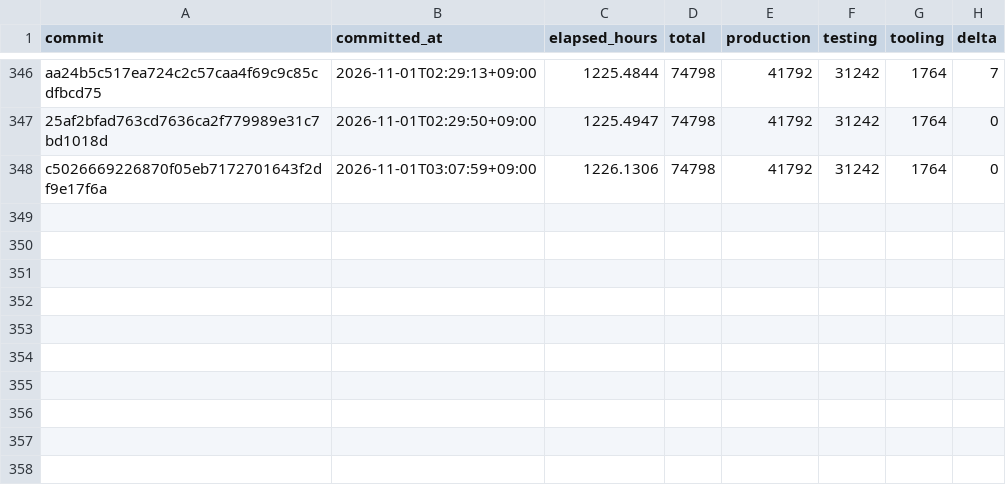
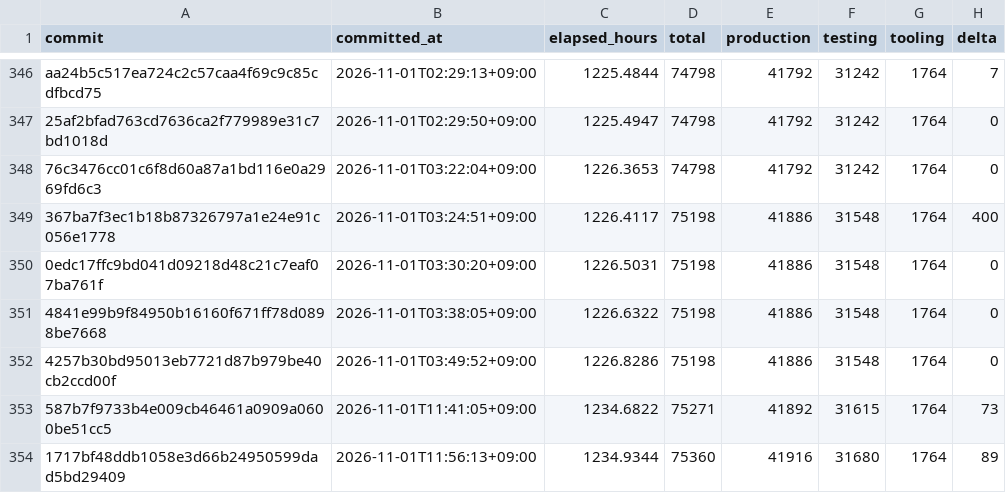
Before and after one commit to yabsed/setdown, a CSV file: apps/code-growth/output/repository-code-growth.csv, drawn as a sheet; only a part is shown, gaps mark what is left out.

```diff
--- a/apps/code-growth/output/repository-code-growth.csv
+++ b/apps/code-growth/output/repository-code-growth.csv
@@ -347,2 +347,8 @@ aa24b5c517ea724c2c57caa4f69c9c85cdfbcd75,2026-11-01T02:29:13+09:00,1225.4844,747
 25af2bfad763cd7636ca2f779989e31c7bd1018d,2026-11-01T02:29:50+09:00,1225.4947,74798,41792,31242,1764,0
-c5026669226870f05eb7172701643f2df9e17f6a,2026-11-01T03:07:59+09:00,1226.1306,74798,41792,31242,1764,0
+76c3476cc01c6f8d60a87a1bd116e0a2969fd6c3,2026-11-01T03:22:04+09:00,1226.3653,74798,41792,31242,1764,0
+367ba7f3ec1b18b87326797a1e24e91c056e1778,2026-11-01T03:24:51+09:00,1226.4117,75198,41886,31548,1764,400
+0edc17ffc9bd041d09218d48c21c7eaf07ba761f,2026-11-01T03:30:20+09:00,1226.5031,75198,41886,31548,1764,0
+4841e99b9f84950b16160f671ff78d0898be7668,2026-11-01T03:38:05+09:00,1226.6322,75198,41886,31548,1764,0
+4257b30bd95013eb7721d87b979be40cb2ccd00f,2026-11-01T03:49:52+09:00,1226.8286,75198,41886,31548,1764,0
+587b7f9733b4e009cb46461a0909a0600be51cc5,2026-11-01T11:41:05+09:00,1234.6822,75271,41892,31615,1764,73
+1717bf48ddb1058e3d66b24950599dad5bd29409,2026-11-01T11:56:13+09:00,1234.9344,75360,41916,31680,1764,89
```
Also changed, not shown: apps/code-growth/output/repository-code-density.csv, apps/code-growth/output/repository-code-growth-files.csv, 14 other files.
